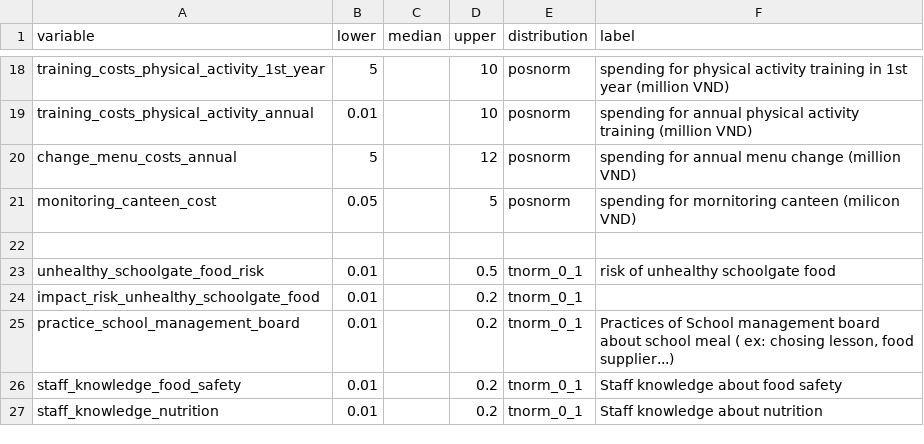
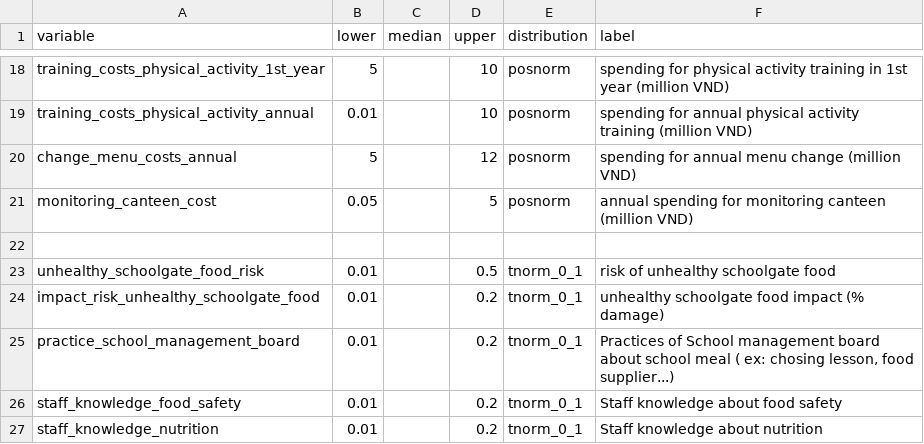
Before and after one commit to kimanh358/HUPH_decision_policy_nutrition, a CSV file: data/inputs_school_policy.csv, drawn as a sheet; only a part is shown, gaps mark what is left out.

```diff
--- a/data/inputs_school_policy.csv
+++ b/data/inputs_school_policy.csv
@@ -20,6 +20,6 @@ training_costs_physical_activity_annual,0.01,,10,posnorm,spending for annual phy
 change_menu_costs_annual,5,,12,posnorm,spending for annual menu change (million VND)
-monitoring_canteen_cost,0.05,,5,posnorm,spending for mornitoring canteen (milicon VND)
+monitoring_canteen_cost,0.05,,5,posnorm,annual spending for monitoring canteen (million VND)
 ,,,,,
 unhealthy_schoolgate_food_risk,0.01,,0.5,tnorm_0_1,risk of unhealthy schoolgate food
-impact_risk_unhealthy_schoolgate_food,0.01,,0.2,tnorm_0_1,
+impact_risk_unhealthy_schoolgate_food,0.01,,0.2,tnorm_0_1,unhealthy schoolgate food impact (% damage)
 practice_school_management_board,0.01,,0.2,tnorm_0_1,"Practices of School management board about school meal ( ex: chosing lesson, food supplier...)"
```
Also changed, not shown: data/three_schools_data/input_school_policy_4_1.csv, 2 other files.
